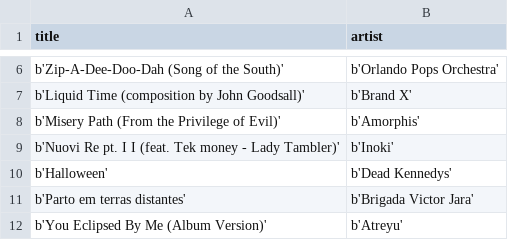
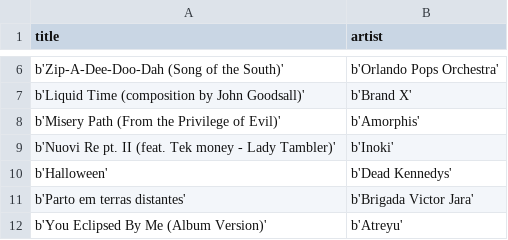
Before and after one commit to bruhu/spotify-song-recommender, a CSV file: data/raw/2_million_song_subset_raw.csv, drawn as a sheet; only a part is shown, gaps mark what is left out.

```diff
--- a/data/raw/2_million_song_subset_raw.csv
+++ b/data/raw/2_million_song_subset_raw.csv
@@ -8,3 +8,3 @@ b'Liquid Time (composition by John Goodsall)';b'Brand X'
 b'Misery Path (From the Privilege of Evil)';b'Amorphis'
-b'Nuovi Re pt. I I (feat. Tek money - Lady Tambler)';b'Inoki'
+b'Nuovi Re pt. II (feat. Tek money - Lady Tambler)';b'Inoki'
 b'Halloween';b'Dead Kennedys'
```
Also changed, not shown: 1 other file.
